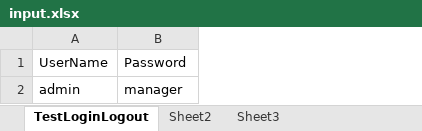
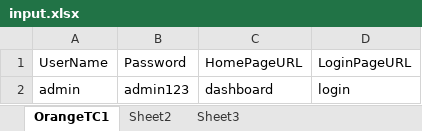
Before and after one commit to rky1991/Automation, an Excel workbook: data/input.xlsx, sheet OrangeTC1, drawn as a sheet; values as stored, in another font and other column widths than the file's, no borders; the diff names each change by its address in the sheet, - before the commit and + after, or states it on an @@ line.

Commit message:
orange hrm

```diff
--- a/data/input.xlsx (sheet OrangeTC1)
+++ b/data/input.xlsx (sheet OrangeTC1)
-sheet tab: TestLoginLogout
+sheet tab: OrangeTC1
+column C, rows 1-2: HomePageURL | dashboard
+column D, rows 1-2: LoginPageURL | login
-B2: manager
+B2: admin123
```
Also changed, not shown: result/Summary.xlsx, 19 other files.
